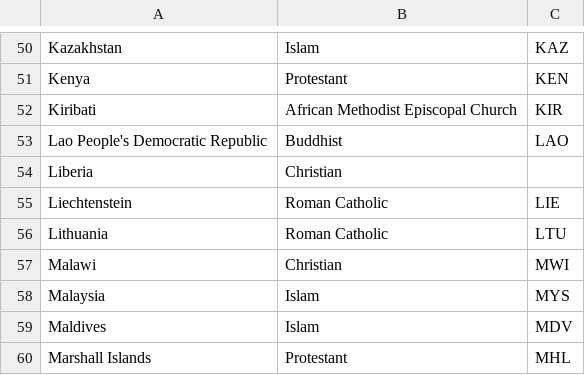
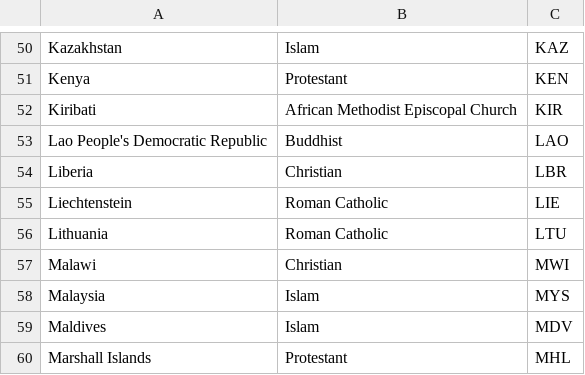
Before and after one commit to flimao/drinking-dashboard, a CSV file: datasets/religiao-tratado.csv, drawn as a sheet; only a part is shown, gaps mark what is left out.

```diff
--- a/datasets/religiao-tratado.csv
+++ b/datasets/religiao-tratado.csv
@@ -53,3 +53,3 @@ Kiribati,African Methodist Episcopal Church,KIR
 Lao People's Democratic Republic,Buddhist,LAO
-Liberia,Christian,
+Liberia,Christian,LBR
 Liechtenstein,Roman Catholic,LIE
```
Also changed, not shown: datasets/alcool-expect_vida-religiao.csv.
